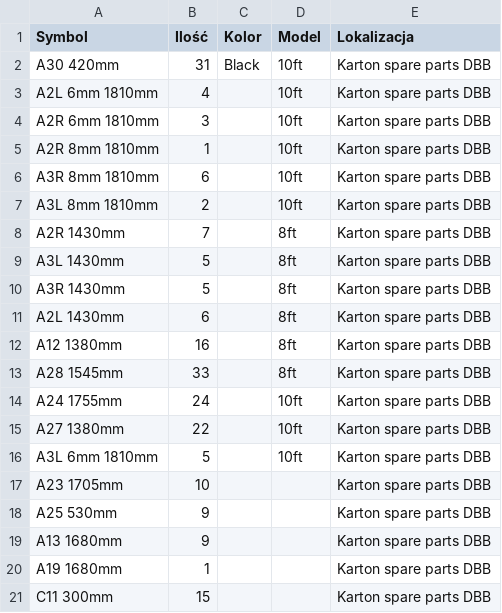
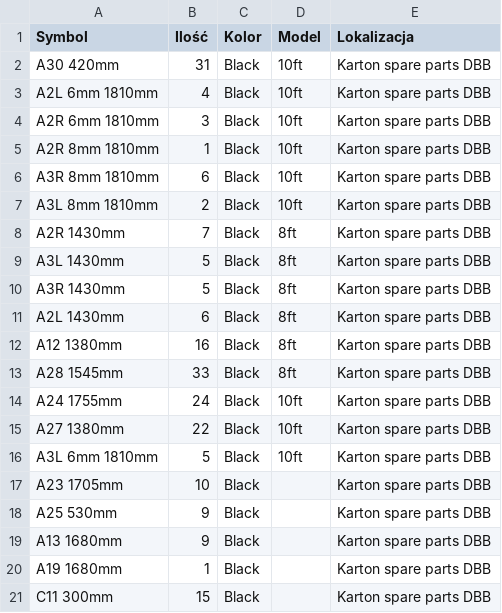
Before and after one commit to u12-meblob/parts, a CSV file: dbb.csv, drawn as a sheet.

Commit message:
Update dbb.csv

```diff
--- a/dbb.csv
+++ b/dbb.csv
@@ -2,20 +2,20 @@
 A30 420mm;31;Black;10ft;Karton spare parts DBB
-A2L 6mm 1810mm;4;;10ft;Karton spare parts DBB
-A2R 6mm 1810mm;3;;10ft;Karton spare parts DBB
-A2R 8mm 1810mm;1;;10ft;Karton spare parts DBB
-A3R 8mm 1810mm;6;;10ft;Karton spare parts DBB
-A3L 8mm 1810mm;2;;10ft;Karton spare parts DBB
-A2R 1430mm;7;;8ft;Karton spare parts DBB
-A3L 1430mm;5;;8ft;Karton spare parts DBB
-A3R 1430mm;5;;8ft;Karton spare parts DBB
-A2L 1430mm;6;;8ft;Karton spare parts DBB
-A12 1380mm;16;;8ft;Karton spare parts DBB
-A28 1545mm;33;;8ft;Karton spare parts DBB
-A24 1755mm;24;;10ft;Karton spare parts DBB
-A27 1380mm;22;;10ft;Karton spare parts DBB
-A3L 6mm 1810mm;5;;10ft;Karton spare parts DBB
-A23 1705mm;10;;;Karton spare parts DBB
-A25 530mm;9;;;Karton spare parts DBB
-A13 1680mm;9;;;Karton spare parts DBB
-A19 1680mm;1;;;Karton spare parts DBB
-C11 300mm;15;;;Karton spare parts DBB
+A2L 6mm 1810mm;4;Black;10ft;Karton spare parts DBB
+A2R 6mm 1810mm;3;Black;10ft;Karton spare parts DBB
+A2R 8mm 1810mm;1;Black;10ft;Karton spare parts DBB
+A3R 8mm 1810mm;6;Black;10ft;Karton spare parts DBB
+A3L 8mm 1810mm;2;Black;10ft;Karton spare parts DBB
+A2R 1430mm;7;Black;8ft;Karton spare parts DBB
+A3L 1430mm;5;Black;8ft;Karton spare parts DBB
+A3R 1430mm;5;Black;8ft;Karton spare parts DBB
+A2L 1430mm;6;Black;8ft;Karton spare parts DBB
+A12 1380mm;16;Black;8ft;Karton spare parts DBB
+A28 1545mm;33;Black;8ft;Karton spare parts DBB
+A24 1755mm;24;Black;10ft;Karton spare parts DBB
+A27 1380mm;22;Black;10ft;Karton spare parts DBB
+A3L 6mm 1810mm;5;Black;10ft;Karton spare parts DBB
+A23 1705mm;10;Black;;Karton spare parts DBB
+A25 530mm;9;Black;;Karton spare parts DBB
+A13 1680mm;9;Black;;Karton spare parts DBB
+A19 1680mm;1;Black;;Karton spare parts DBB
+C11 300mm;15;Black;;Karton spare parts DBB
```
